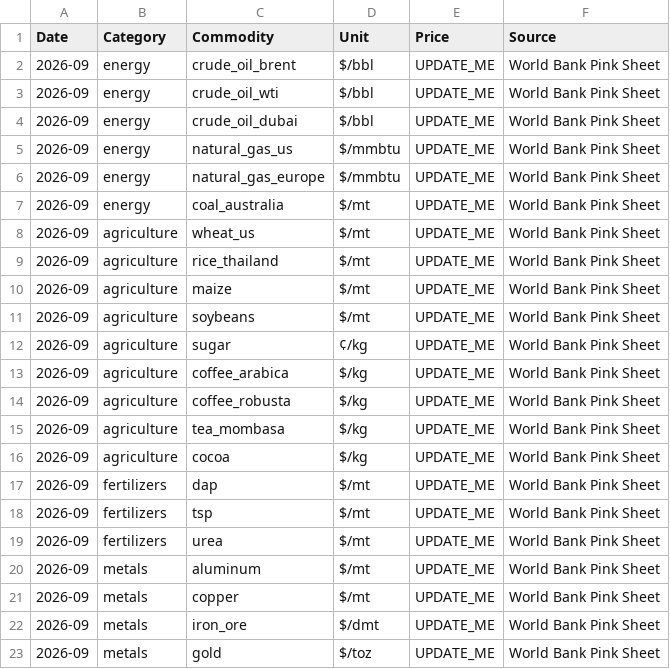
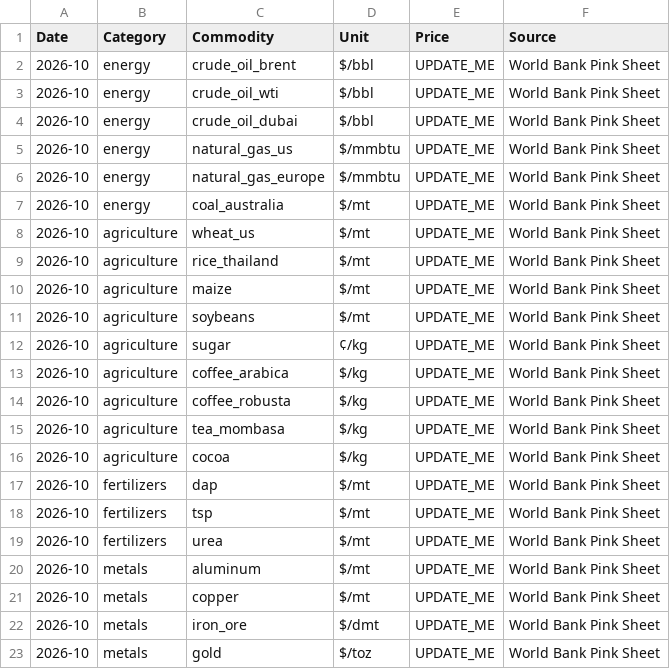
Before and after one commit to regitazakia/currency-comm-daily, a CSV file: data/commodity_prices/template.csv, drawn as a sheet.

```diff
--- a/data/commodity_prices/template.csv
+++ b/data/commodity_prices/template.csv
@@ -1,23 +1,23 @@
 Date,Category,Commodity,Unit,Price,Source
-2026-09,energy,crude_oil_brent,$/bbl,UPDATE_ME,World Bank Pink Sheet
-2026-09,energy,crude_oil_wti,$/bbl,UPDATE_ME,World Bank Pink Sheet
-2026-09,energy,crude_oil_dubai,$/bbl,UPDATE_ME,World Bank Pink Sheet
-2026-09,energy,natural_gas_us,$/mmbtu,UPDATE_ME,World Bank Pink Sheet
-2026-09,energy,natural_gas_europe,$/mmbtu,UPDATE_ME,World Bank Pink Sheet
-2026-09,energy,coal_australia,$/mt,UPDATE_ME,World Bank Pink Sheet
-2026-09,agriculture,wheat_us,$/mt,UPDATE_ME,World Bank Pink Sheet
-2026-09,agriculture,rice_thailand,$/mt,UPDATE_ME,World Bank Pink Sheet
-2026-09,agriculture,maize,$/mt,UPDATE_ME,World Bank Pink Sheet
-2026-09,agriculture,soybeans,$/mt,UPDATE_ME,World Bank Pink Sheet
-2026-09,agriculture,sugar,¢/kg,UPDATE_ME,World Bank Pink Sheet
-2026-09,agriculture,coffee_arabica,$/kg,UPDATE_ME,World Bank Pink Sheet
-2026-09,agriculture,coffee_robusta,$/kg,UPDATE_ME,World Bank Pink Sheet
-2026-09,agriculture,tea_mombasa,$/kg,UPDATE_ME,World Bank Pink Sheet
-2026-09,agriculture,cocoa,$/kg,UPDATE_ME,World Bank Pink Sheet
-2026-09,fertilizers,dap,$/mt,UPDATE_ME,World Bank Pink Sheet
-2026-09,fertilizers,tsp,$/mt,UPDATE_ME,World Bank Pink Sheet
-2026-09,fertilizers,urea,$/mt,UPDATE_ME,World Bank Pink Sheet
-2026-09,metals,aluminum,$/mt,UPDATE_ME,World Bank Pink Sheet
-2026-09,metals,copper,$/mt,UPDATE_ME,World Bank Pink Sheet
-2026-09,metals,iron_ore,$/dmt,UPDATE_ME,World Bank Pink Sheet
-2026-09,metals,gold,$/toz,UPDATE_ME,World Bank Pink Sheet
+2026-10,energy,crude_oil_brent,$/bbl,UPDATE_ME,World Bank Pink Sheet
+2026-10,energy,crude_oil_wti,$/bbl,UPDATE_ME,World Bank Pink Sheet
+2026-10,energy,crude_oil_dubai,$/bbl,UPDATE_ME,World Bank Pink Sheet
+2026-10,energy,natural_gas_us,$/mmbtu,UPDATE_ME,World Bank Pink Sheet
+2026-10,energy,natural_gas_europe,$/mmbtu,UPDATE_ME,World Bank Pink Sheet
+2026-10,energy,coal_australia,$/mt,UPDATE_ME,World Bank Pink Sheet
+2026-10,agriculture,wheat_us,$/mt,UPDATE_ME,World Bank Pink Sheet
+2026-10,agriculture,rice_thailand,$/mt,UPDATE_ME,World Bank Pink Sheet
+2026-10,agriculture,maize,$/mt,UPDATE_ME,World Bank Pink Sheet
+2026-10,agriculture,soybeans,$/mt,UPDATE_ME,World Bank Pink Sheet
+2026-10,agriculture,sugar,¢/kg,UPDATE_ME,World Bank Pink Sheet
+2026-10,agriculture,coffee_arabica,$/kg,UPDATE_ME,World Bank Pink Sheet
+2026-10,agriculture,coffee_robusta,$/kg,UPDATE_ME,World Bank Pink Sheet
+2026-10,agriculture,tea_mombasa,$/kg,UPDATE_ME,World Bank Pink Sheet
+2026-10,agriculture,cocoa,$/kg,UPDATE_ME,World Bank Pink Sheet
+2026-10,fertilizers,dap,$/mt,UPDATE_ME,World Bank Pink Sheet
+2026-10,fertilizers,tsp,$/mt,UPDATE_ME,World Bank Pink Sheet
+2026-10,fertilizers,urea,$/mt,UPDATE_ME,World Bank Pink Sheet
+2026-10,metals,aluminum,$/mt,UPDATE_ME,World Bank Pink Sheet
+2026-10,metals,copper,$/mt,UPDATE_ME,World Bank Pink Sheet
+2026-10,metals,iron_ore,$/dmt,UPDATE_ME,World Bank Pink Sheet
+2026-10,metals,gold,$/toz,UPDATE_ME,World Bank Pink Sheet
```
Also changed, not shown: data/currency_rates/history.csv, data/food_prices/fao_index.csv, 5 other files.
